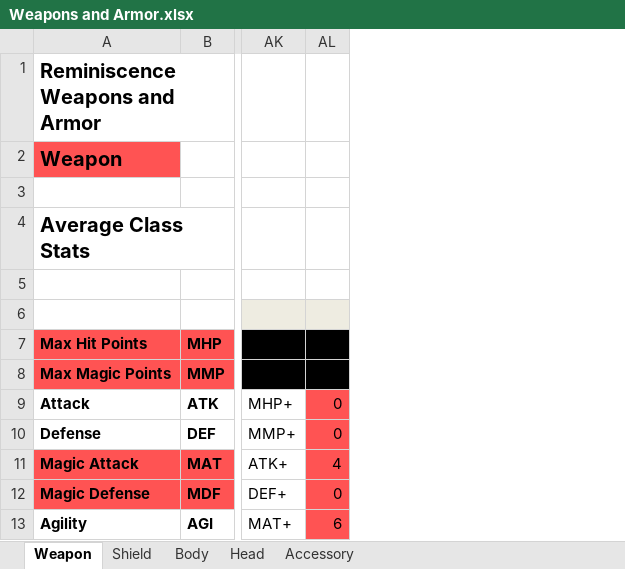
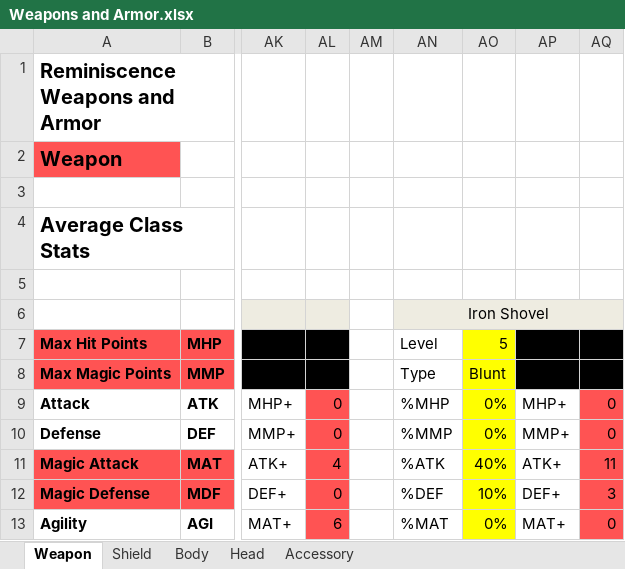
Before and after one commit to Mid-Boss/Reminiscence, an Excel workbook: Weapons and Armor.xlsx, sheet Weapon, drawn as a sheet; only a part is shown, gaps mark what is left out; values as stored, in another font and other column widths than the file's, no borders; the diff names each change by its address in the sheet, - before the commit and + after, or states it on an @@ line.

Commit message:
Miscellaneous Work
-Added Mountain Ogre to Aaglon
-Added Shovel weapon
-Updated Weapon/Armor Spreadsheet
-Added "Shovel Smackdown" skill
-Added new weapon type: blunt

```diff
--- a/Weapons and Armor.xlsx (sheet Weapon)
+++ b/Weapons and Armor.xlsx (sheet Weapon)
+column AM, empty
+column AN, rows 6-13: Iron Shovel | Level | Type | %MHP | %MMP | %ATK | %DEF | %MAT
+column AO, rows 7-13: 5 | Blunt | 0% | 0% | 40% | 10% | 0%
+column AP, rows 9-13: MHP+ | MMP+ | ATK+ | DEF+ | MAT+
+column AQ, rows 9-13: 0 | 0 | 11 | 3 | 0
```
Also changed, not shown: 20 other files.
